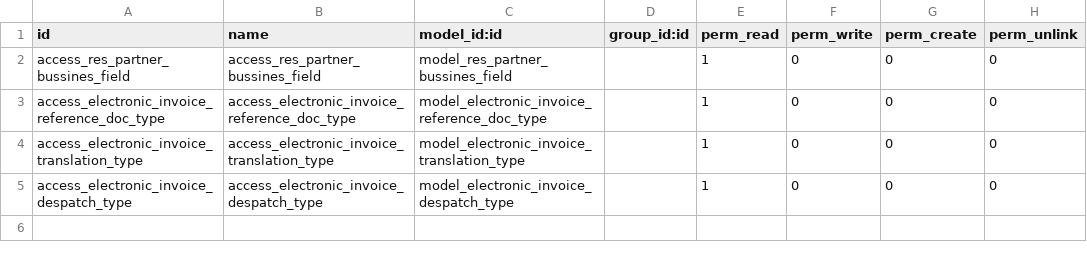
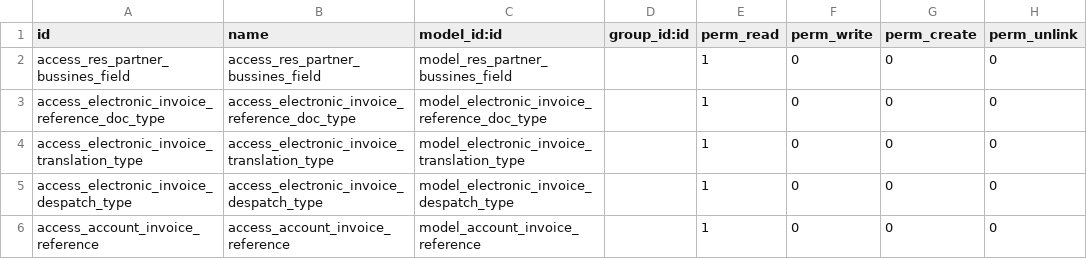
Before and after one commit to AfroMonkey/electronic_invoice_cl, a CSV file: security/ir.model.access.csv, drawn as a sheet.

```diff
--- a/security/ir.model.access.csv
+++ b/security/ir.model.access.csv
@@ -5 +5,2 @@ access_electronic_invoice_translation_type,access_electronic_invoice_translation
 access_electronic_invoice_despatch_type,access_electronic_invoice_despatch_type,model_electronic_invoice_despatch_type,,1,0,0,0
+access_account_invoice_reference,access_account_invoice_reference,model_account_invoice_reference,,1,0,0,0
```
Also changed, not shown: 4 other files.
